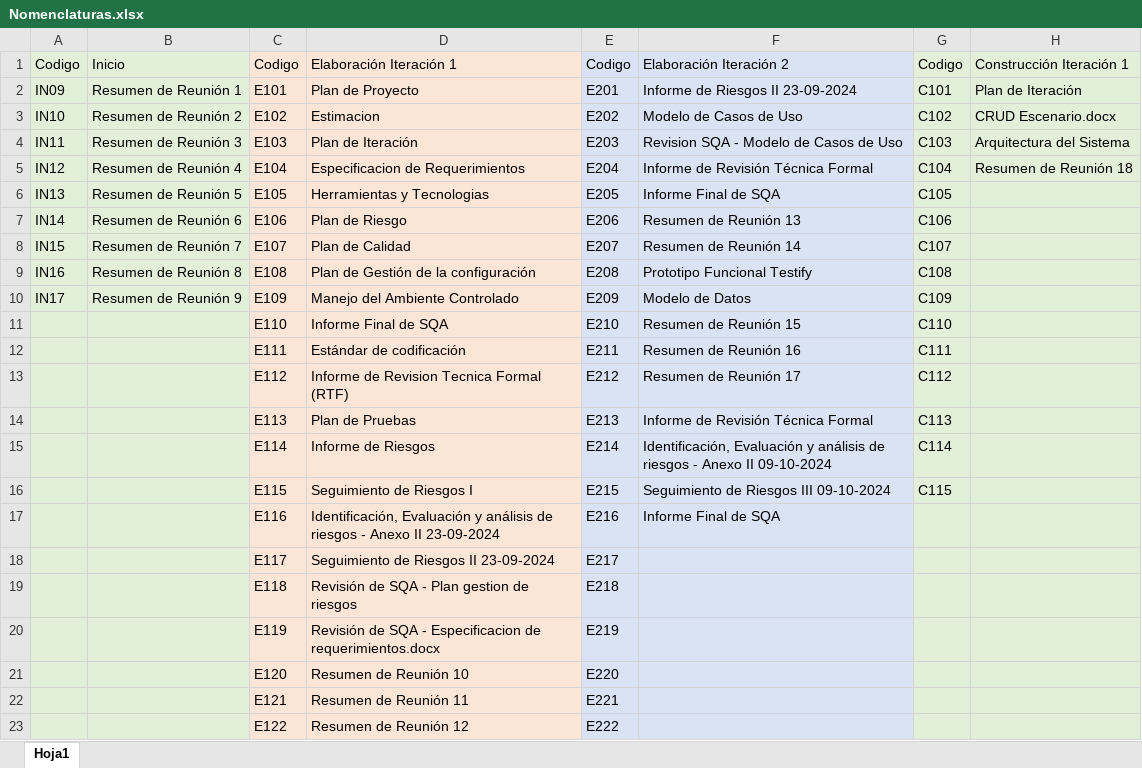
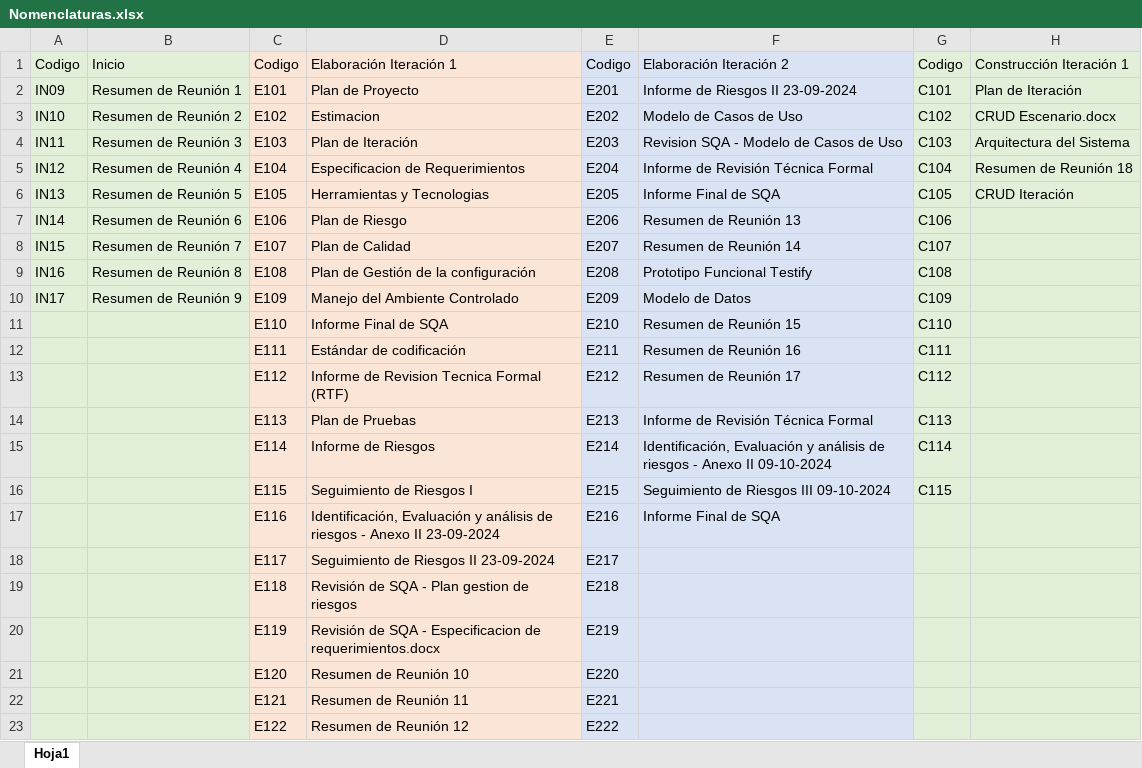
Before and after one commit to OSLOUARG24/Testify, an Excel workbook: Nomenclaturas.xlsx, sheet Hoja1, drawn as a sheet; values as stored, in another font and other column widths than the file's, no borders; the diff names each change by its address in the sheet, - before the commit and + after, or states it on an @@ line.

```diff
--- a/Nomenclaturas.xlsx (sheet Hoja1)
+++ b/Nomenclaturas.xlsx (sheet Hoja1)
-H6: (empty)
+H6: CRUD Iteración
```
Also changed, not shown: 1 other file.
